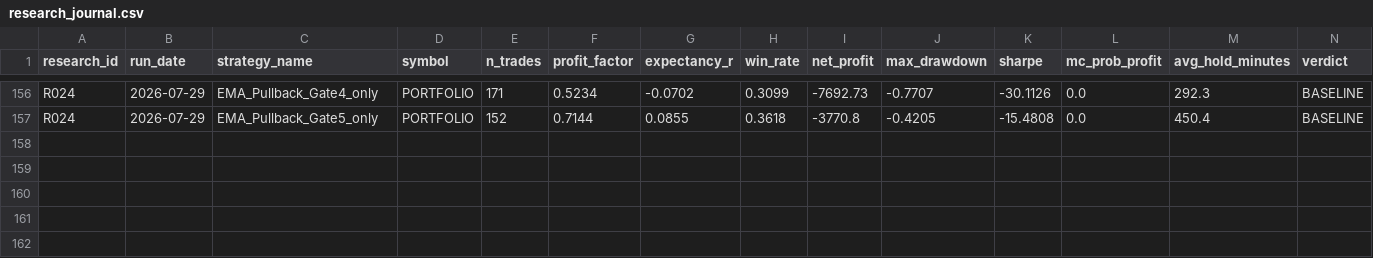
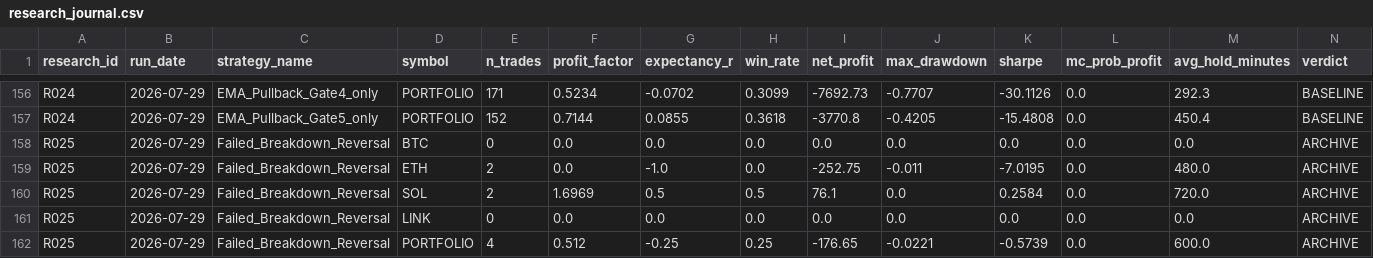
Before and after one commit to ojeology/QUANTLAB, a CSV file: quantlab_output/research_journal.csv, drawn as a sheet; only a part is shown, gaps mark what is left out.

```diff
--- a/quantlab_output/research_journal.csv
+++ b/quantlab_output/research_journal.csv
@@ -157 +157,6 @@ R024,2026-07-29,EMA_Pullback_Gate4_only,PORTFOLIO,171,0.5234,-0.0702,0.3099,-769
 R024,2026-07-29,EMA_Pullback_Gate5_only,PORTFOLIO,152,0.7144,0.0855,0.3618,-3770.8,-0.4205,-15.4808,0.0,450.4,BASELINE
+R025,2026-07-29,Failed_Breakdown_Reversal,BTC,0,0.0,0.0,0.0,0.0,0.0,0.0,0.0,0.0,ARCHIVE
+R025,2026-07-29,Failed_Breakdown_Reversal,ETH,2,0.0,-1.0,0.0,-252.75,-0.011,-7.0195,0.0,480.0,ARCHIVE
+R025,2026-07-29,Failed_Breakdown_Reversal,SOL,2,1.6969,0.5,0.5,76.1,0.0,0.2584,0.0,720.0,ARCHIVE
+R025,2026-07-29,Failed_Breakdown_Reversal,LINK,0,0.0,0.0,0.0,0.0,0.0,0.0,0.0,0.0,ARCHIVE
+R025,2026-07-29,Failed_Breakdown_Reversal,PORTFOLIO,4,0.512,-0.25,0.25,-176.65,-0.0221,-0.5739,0.0,600.0,ARCHIVE
```
Also changed, not shown: 9 other files.
